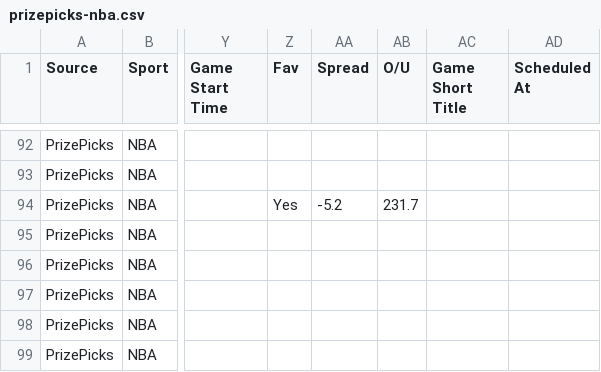
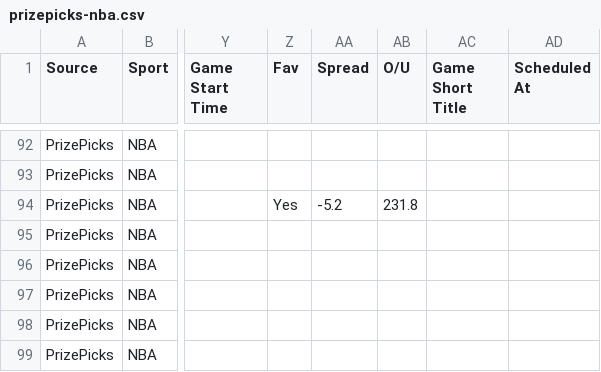
Before and after one commit to 925Sports/925-optimizer, a CSV file: data/prizepicks-nba.csv, drawn as a sheet; only a part is shown, gaps mark what is left out; the diff covers the shown part only; the diff names each change by its address in the sheet, - before the commit and + after, or states it on an @@ line.

```diff
--- a/data/prizepicks-nba.csv
+++ b/data/prizepicks-nba.csv
-AB94 (O/U): 231.7
+AB94 (O/U): 231.8
```
Also changed, not shown: 32 edited cells elsewhere in this file, data/prizepicks-nfl.csv, data/prizepicks-wnba.csv, 3 other files.
